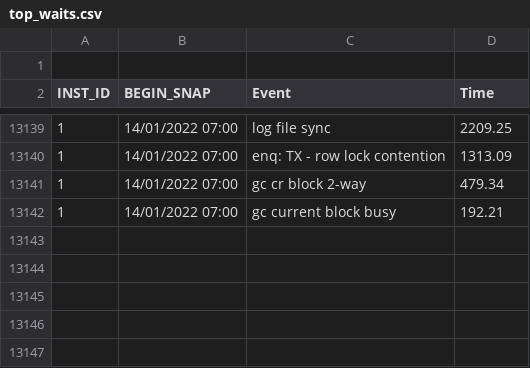
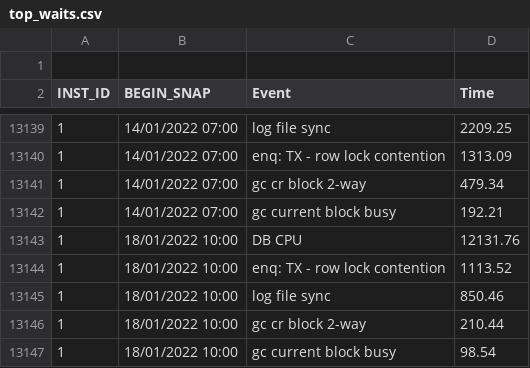
Before and after one commit to unpetee/getocidisks, a CSV file: top_waits.csv, drawn as a sheet; only a part is shown, gaps mark what is left out; the diff names each change by its address in the sheet, - before the commit and + after, or states it on an @@ line.

```diff
--- a/top_waits.csv
+++ b/top_waits.csv
+row 13143: 1 | 18/01/2022 10:00 | DB CPU | 12131.76
+row 13144: 1 | 18/01/2022 10:00 | enq: TX - row lock contention | 1113.52
+row 13145: 1 | 18/01/2022 10:00 | log file sync | 850.46
+row 13146: 1 | 18/01/2022 10:00 | gc cr block 2-way | 210.44
+row 13147: 1 | 18/01/2022 10:00 | gc current block busy | 98.54
```
Also changed, not shown: aas.csv, countprocess.csv, 19 other files.
